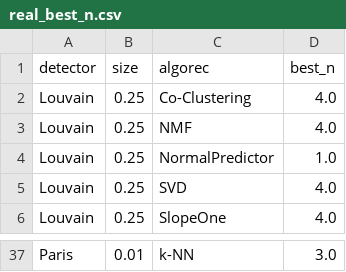
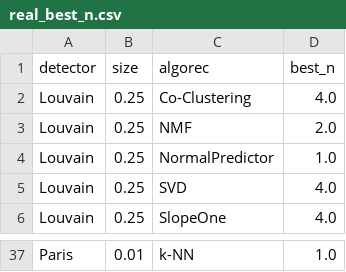
Before and after one commit to ryan-dutra/Collaborative-filtering, a CSV file: outputs/real_best_n.csv, drawn as a sheet; only a part is shown, gaps mark what is left out; the diff covers the shown part only; the diff names each change by its address in the sheet, - before the commit and + after, or states it on an @@ line.

```diff
--- a/outputs/real_best_n.csv
+++ b/outputs/real_best_n.csv
-D3 (best_n): 4.0
+D3 (best_n): 2.0
-D37 (best_n): 3.0
+D37 (best_n): 1.0
```
Also changed, not shown: 15 edited cells elsewhere in this file, outputs/real_results.csv, 46 other files.
